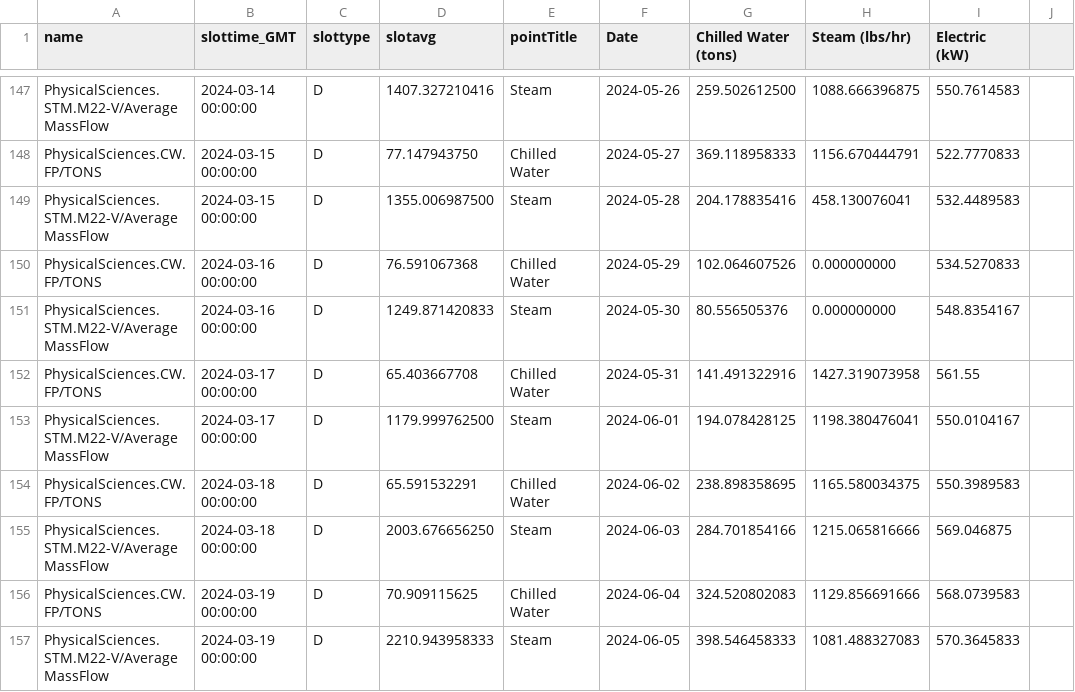
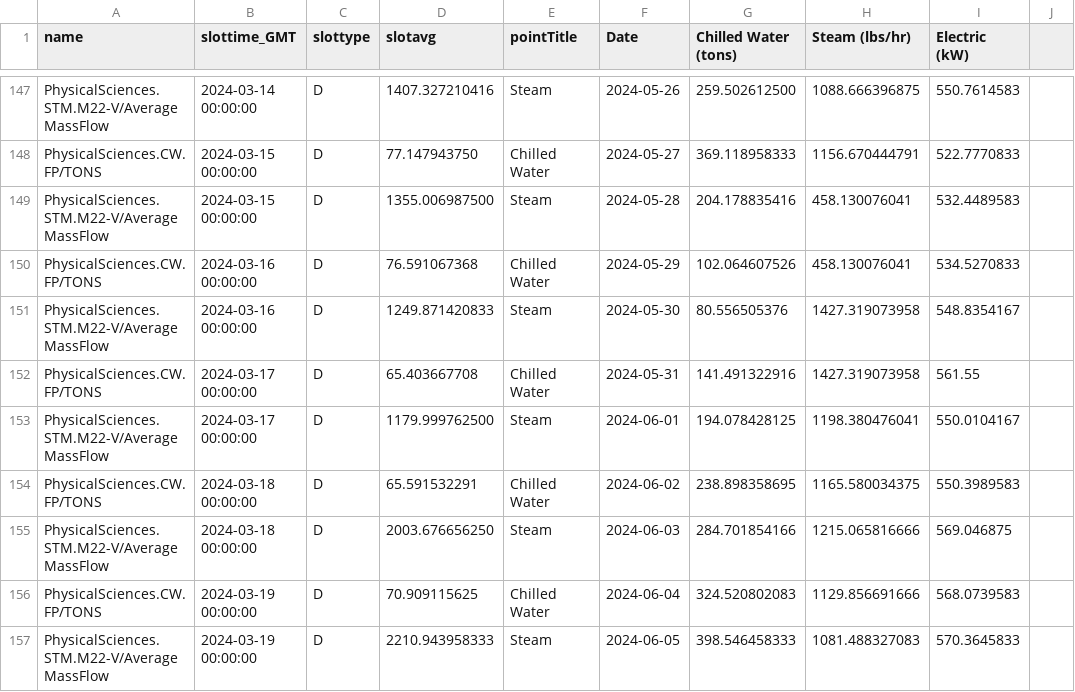
Before and after one commit to mb2557-droid/BEE4750FinalProject, a CSV file: PSB.csv, drawn as a sheet; only a part is shown, gaps mark what is left out; the diff covers the shown part only.

```diff
--- a/PSB.csv
+++ b/PSB.csv
@@ -149,4 +149,4 @@ PhysicalSciences.CW.FP/TONS,2024-03-15 00:00:00,D,77.147943750,Chilled Water,202
 PhysicalSciences.STM.M22-V/AverageMassFlow,2024-03-15 00:00:00,D,1355.006987500,Steam,2024-05-28,204.178835416,458.130076041,532.4489583,
-PhysicalSciences.CW.FP/TONS,2024-03-16 00:00:00,D,76.591067368,Chilled Water,2024-05-29,102.064607526,0.000000000,534.5270833,
-PhysicalSciences.STM.M22-V/AverageMassFlow,2024-03-16 00:00:00,D,1249.871420833,Steam,2024-05-30,80.556505376,0.000000000,548.8354167,
+PhysicalSciences.CW.FP/TONS,2024-03-16 00:00:00,D,76.591067368,Chilled Water,2024-05-29,102.064607526,458.130076041,534.5270833,
+PhysicalSciences.STM.M22-V/AverageMassFlow,2024-03-16 00:00:00,D,1249.871420833,Steam,2024-05-30,80.556505376,1427.319073958,548.8354167,
 PhysicalSciences.CW.FP/TONS,2024-03-17 00:00:00,D,65.403667708,Chilled Water,2024-05-31,141.491322916,1427.319073958,561.55,
```
Also changed, not shown: 20 edited cells elsewhere in this file.
